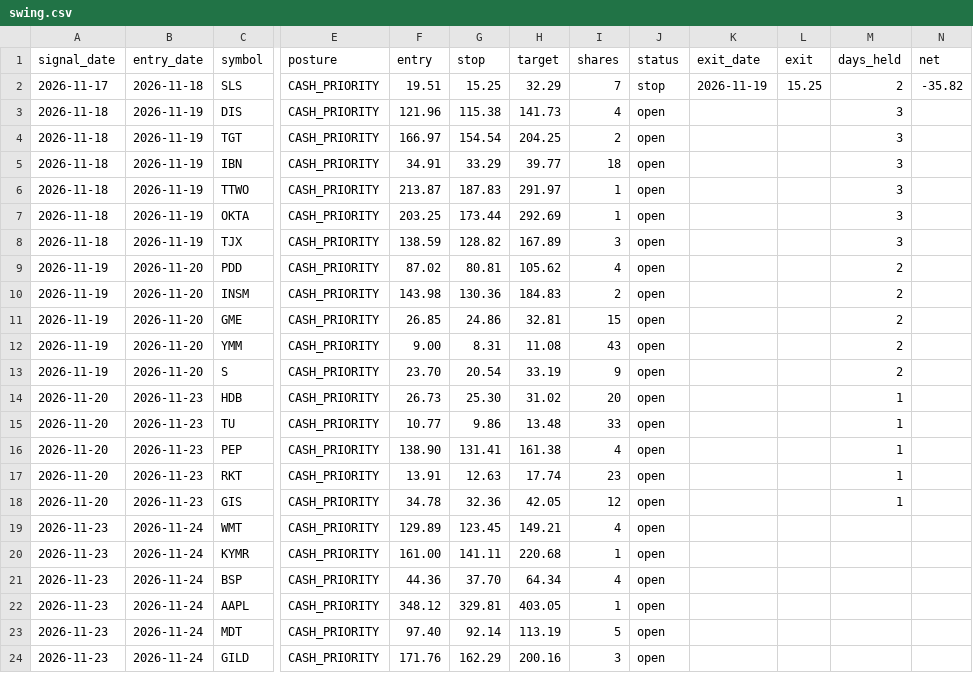
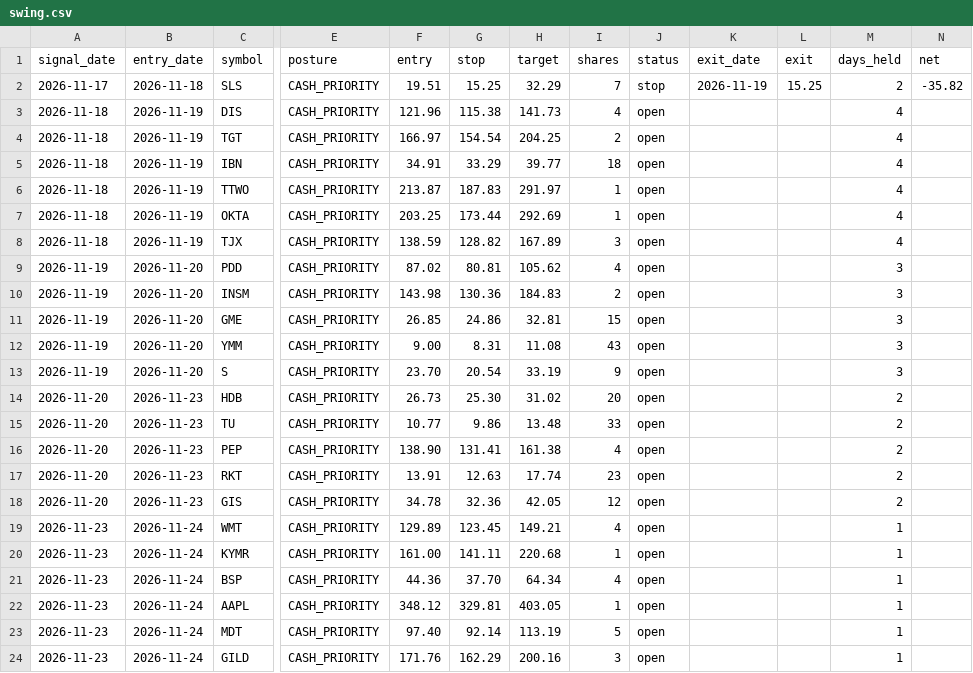
Before and after one commit to engsarahabdulaziz-beep/day-trader-skill, a CSV file: paper/swing.csv, drawn as a sheet; only a part is shown, gaps mark what is left out; the diff names each change by its address in the sheet, - before the commit and + after, or states it on an @@ line.

```diff
--- a/paper/swing.csv
+++ b/paper/swing.csv
-M3:M8 (days_held): 3
+M3:M8 (days_held): 4
-M9:M13 (days_held): 2
+M9:M13 (days_held): 3
-M14:M18 (days_held): 1
+M14:M18 (days_held): 2
-M19:M24 (days_held): (empty)
+M19:M24 (days_held): 1
```
Also changed, not shown: paper/ledger.csv.
